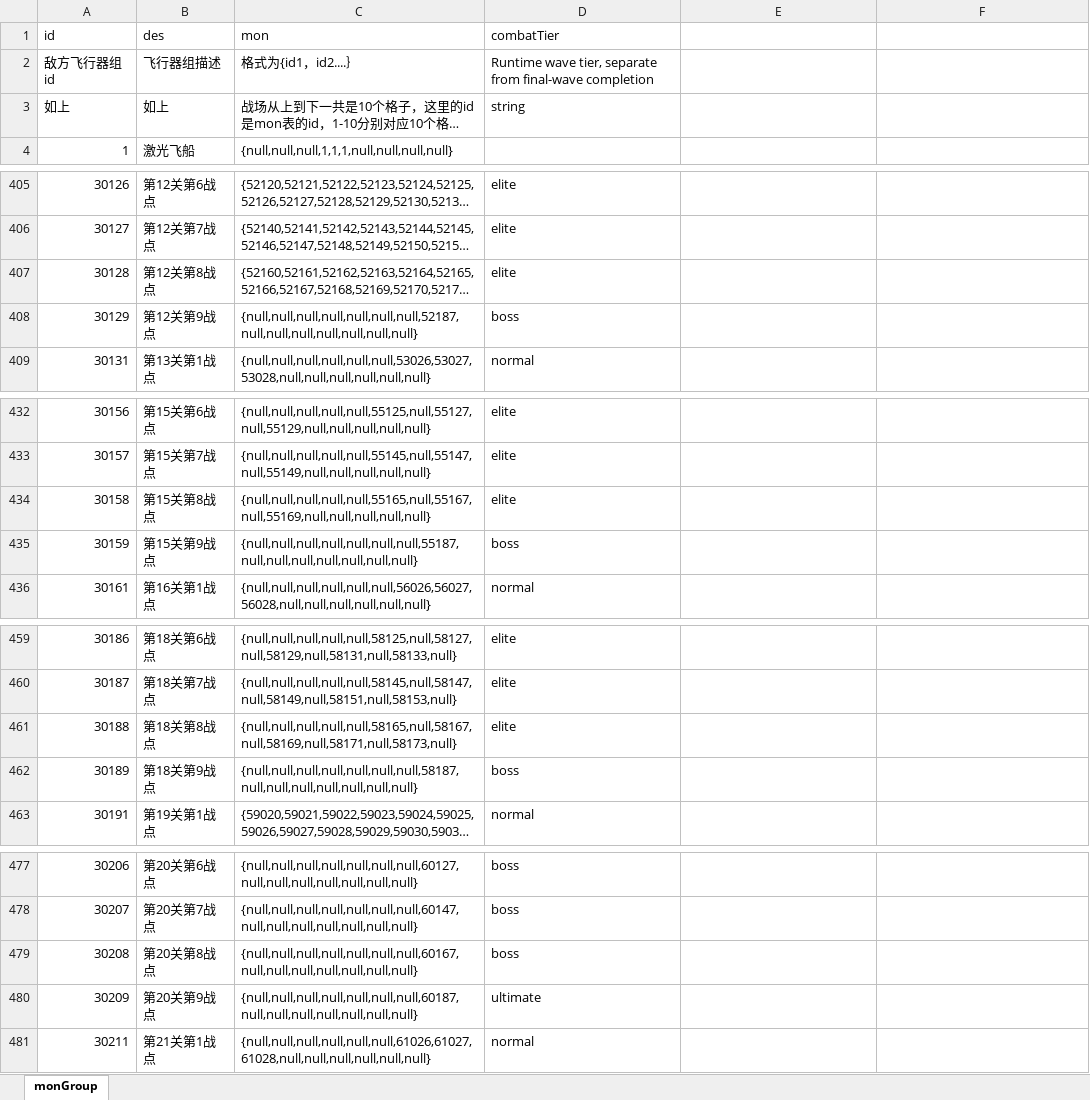
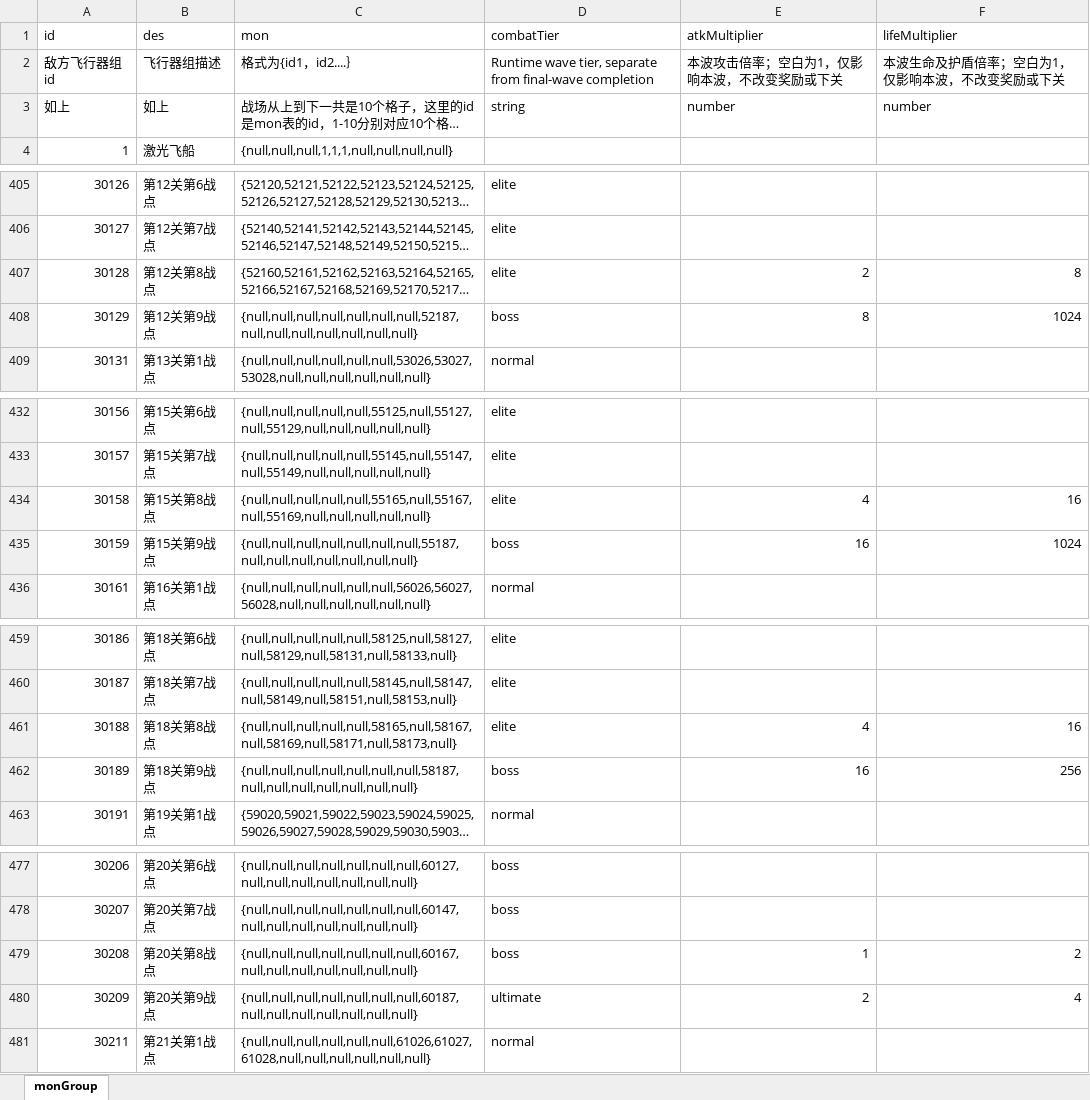
Before and after one commit to rlmclmc2-boop/space_idle, an Excel workbook: space-battleship/config_excel/monGroup.xlsx, sheet monGroup, drawn as a sheet; only a part is shown, gaps mark what is left out; long unchanged cells end in …; values as stored, in another font and other column widths than the file's, no borders; the diff names each change by its address in the sheet, - before the commit and + after, or states it on an @@ line.

Commit message:
Add draft configurable late-wave progression gates

```diff
--- a/space-battleship/config_excel/monGroup.xlsx (sheet monGroup)
+++ b/space-battleship/config_excel/monGroup.xlsx (sheet monGroup)
-E1: (empty)
+E1: atkMultiplier
-F1: (empty)
+F1: lifeMultiplier
-E2 (atkMultiplier): (empty)
+E2 (atkMultiplier): 本波攻击倍率；空白为1，仅影响本波，不改变奖励或下关
-F2 (lifeMultiplier): (empty)
+F2 (lifeMultiplier): 本波生命及护盾倍率；空白为1，仅影响本波，不改变奖励或下关
-E3 (atkMultiplier): (empty)
+E3 (atkMultiplier): number
-F3 (lifeMultiplier): (empty)
+F3 (lifeMultiplier): number
-E407 (atkMultiplier): (empty)
+E407 (atkMultiplier): 2
-F407 (lifeMultiplier): (empty)
+F407 (lifeMultiplier): 8
-E408 (atkMultiplier): (empty)
+E408 (atkMultiplier): 8
-F408 (lifeMultiplier): (empty)
+F408 (lifeMultiplier): 1024
-E434 (atkMultiplier): (empty)
+E434 (atkMultiplier): 4
-F434 (lifeMultiplier): (empty)
+F434 (lifeMultiplier): 16
-E435 (atkMultiplier): (empty)
+E435 (atkMultiplier): 16
-F435 (lifeMultiplier): (empty)
+F435 (lifeMultiplier): 1024
-E461 (atkMultiplier): (empty)
+E461 (atkMultiplier): 4
-F461 (lifeMultiplier): (empty)
+F461 (lifeMultiplier): 16
-E462 (atkMultiplier): (empty)
+E462 (atkMultiplier): 16
-F462 (lifeMultiplier): (empty)
+F462 (lifeMultiplier): 256
-E479 (atkMultiplier): (empty)
+E479 (atkMultiplier): 1
-F479 (lifeMultiplier): (empty)
+F479 (lifeMultiplier): 2
-E480 (atkMultiplier): (empty)
+E480 (atkMultiplier): 2
-F480 (lifeMultiplier): (empty)
+F480 (lifeMultiplier): 4
```
Also changed, not shown: 5 other files.
